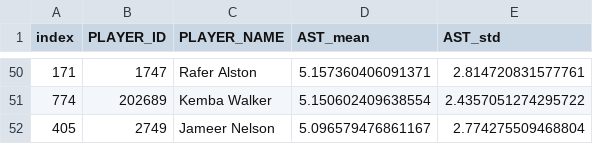
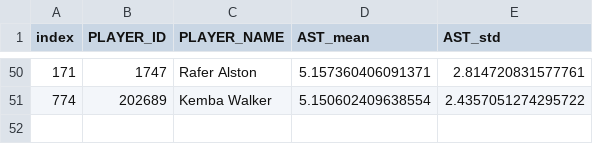
Before and after one commit to TZDSGeek/Project_1, a CSV file: Resources/Top_Performers_Assists.csv, drawn as a sheet; only a part is shown, gaps mark what is left out.

```diff
--- a/Resources/Top_Performers_Assists.csv
+++ b/Resources/Top_Performers_Assists.csv
@@ -51,2 +51 @@ index,PLAYER_ID,PLAYER_NAME,AST_mean,AST_std
 774,202689,Kemba Walker,5.150602409638554,2.4357051274295722
-405,2749,Jameer Nelson,5.096579476861167,2.774275509468804
```
Also changed, not shown: Resources/Top_Performers_Plus_Minus.csv, 5 other files.
